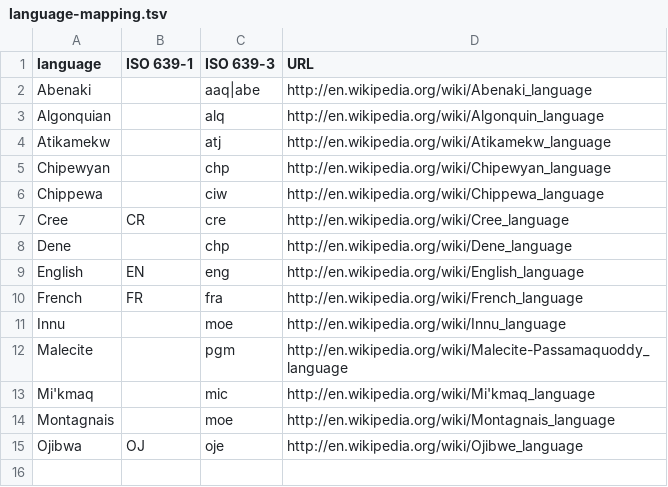
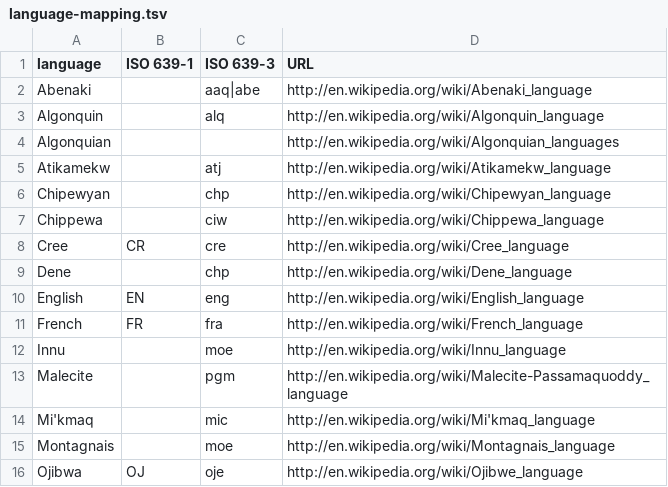
Before and after one commit to Datafable/vascan-traditional-use, a TSV file: documentation/language-mapping.tsv, drawn as a sheet.

Commit message:
Differentiate between Algonquin and Algonquian

```diff
--- a/documentation/language-mapping.tsv
+++ b/documentation/language-mapping.tsv
@@ -2,3 +2,4 @@ language	ISO 639-1	ISO 639-3	URL
 Abenaki		aaq|abe	http://en.wikipedia.org/wiki/Abenaki_language
-Algonquian		alq	http://en.wikipedia.org/wiki/Algonquin_language
+Algonquin		alq	http://en.wikipedia.org/wiki/Algonquin_language
+Algonquian			http://en.wikipedia.org/wiki/Algonquian_languages
 Atikamekw		atj	http://en.wikipedia.org/wiki/Atikamekw_language
```
